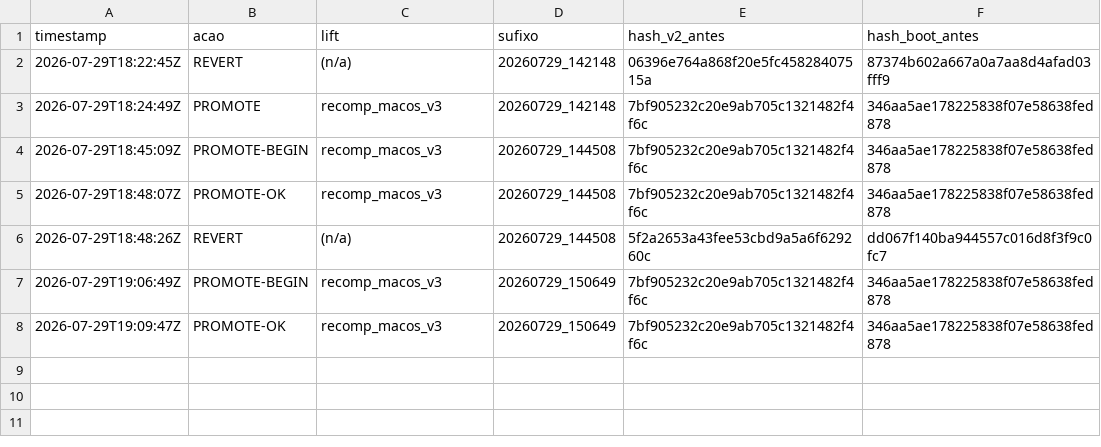
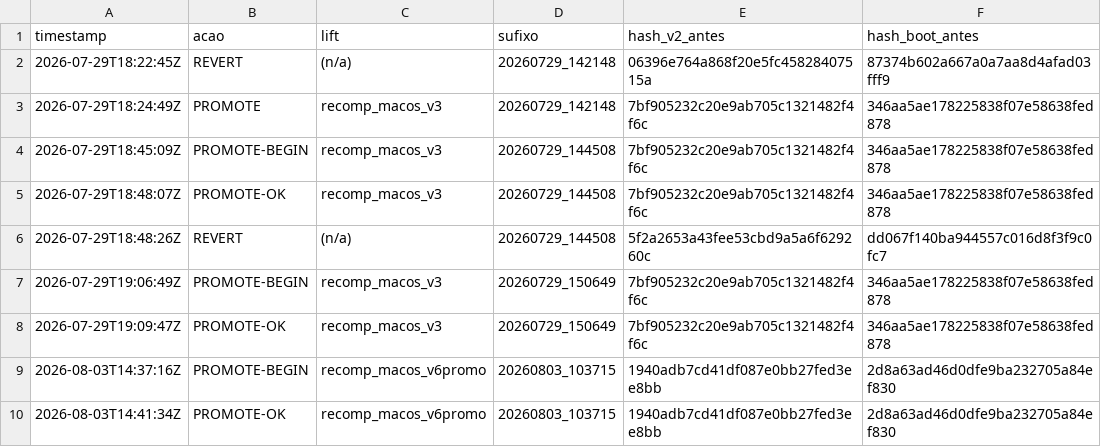
Before and after one commit to andrebrumdev/gow2-recomp, a TSV file: PROMOTION_LOG.tsv, drawn as a sheet; the diff names each change by its address in the sheet, - before the commit and + after, or states it on an @@ line.

Commit message:
docs(promocao): PROMOTE-BEGIN/PROMOTE-OK de recomp_macos_v6promo
Registo de auditoria da promocao 20260803_103715: recomp_macos_v6promo passou
o gate do accept_relift.sh (rc=0, as quatro pernas) e substituiu recomp_macos_v2.
Backup por rename em recomp_macos_v2.pre_20260803_103715 / boot_gow2.pre_...,
confirmado por md5. Reversao: ./promote_lift.sh --revert 20260803_103715

```diff
--- a/PROMOTION_LOG.tsv
+++ b/PROMOTION_LOG.tsv
+row 9: 2026-08-03T14:37:16Z | PROMOTE-BEGIN | recomp_macos_v6promo | 20260803_103715 | 1940adb7cd41df087e0bb27fed3ee8bb | 2d8a63ad46d0dfe9ba232705a84ef830
+row 10: 2026-08-03T14:41:34Z | PROMOTE-OK | recomp_macos_v6promo | 20260803_103715 | 1940adb7cd41df087e0bb27fed3ee8bb | 2d8a63ad46d0dfe9ba232705a84ef830
```
